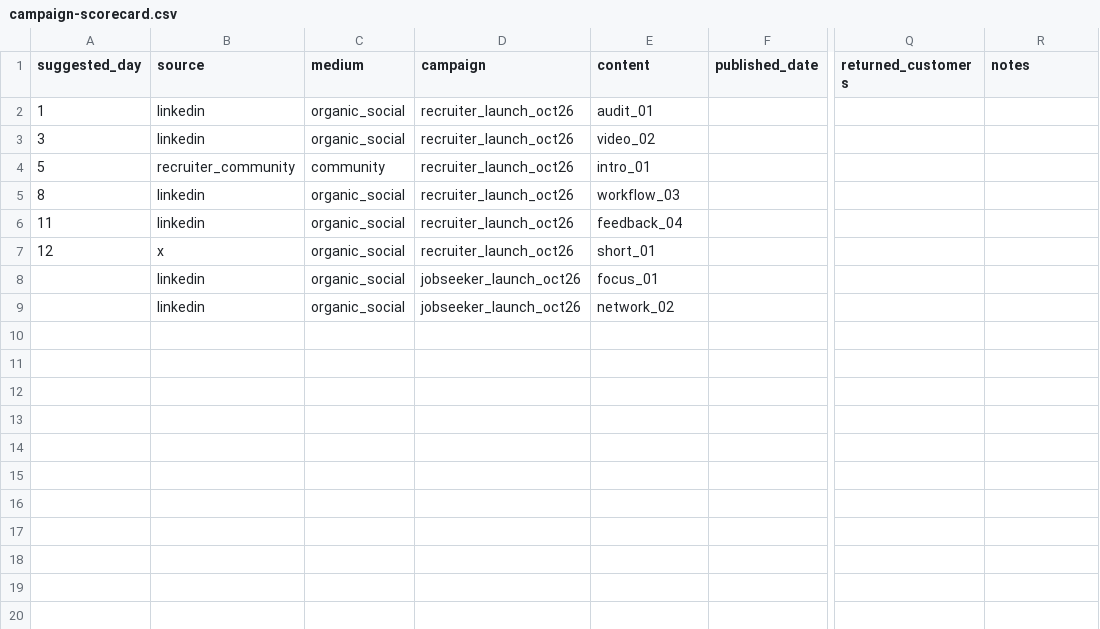
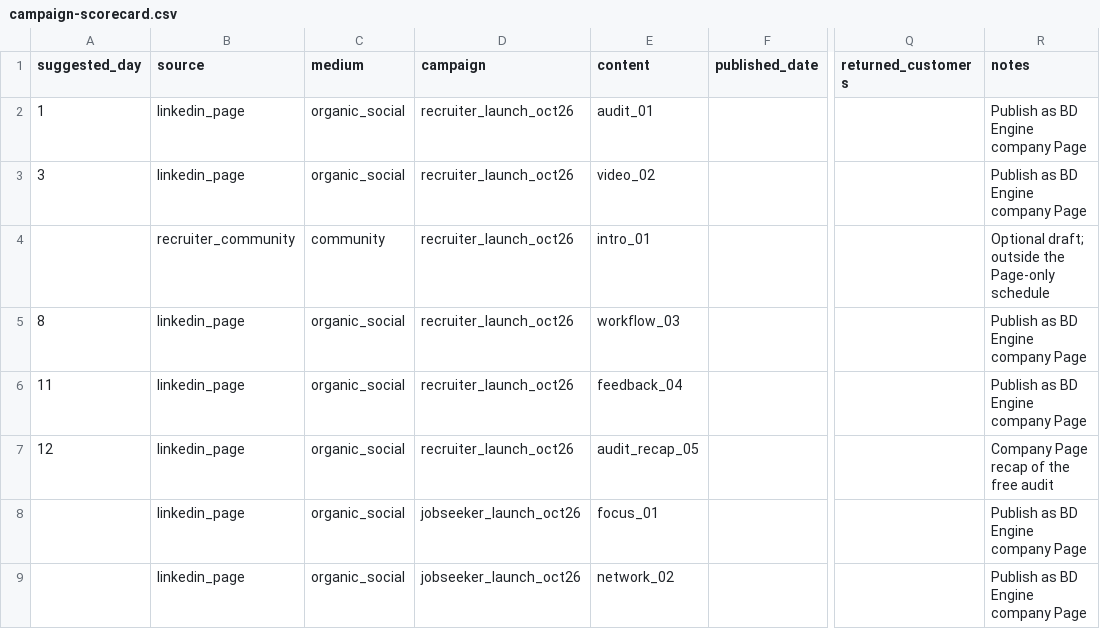
Before and after one commit to dgrant22345/bd-engine, a CSV file: docs/campaign-scorecard.csv, drawn as a sheet; only a part is shown, gaps mark what is left out; the diff names each change by its address in the sheet, - before the commit and + after, or states it on an @@ line.

Commit message:
Use company LinkedIn Page for all campaign promotion

```diff
--- a/docs/campaign-scorecard.csv
+++ b/docs/campaign-scorecard.csv
-B2:B3 (source): linkedin
+B2:B3 (source): linkedin_page
-R2:R3 (notes): (empty)
+R2:R3 (notes): Publish as BD Engine company Page
-A4 (suggested_day): 5
+A4 (suggested_day): (empty)
-R4 (notes): (empty)
+R4 (notes): Optional draft; outside the Page-only schedule
-B5:B6 (source): linkedin
+B5:B6 (source): linkedin_page
-R5:R6 (notes): (empty)
+R5:R6 (notes): Publish as BD Engine company Page
-B7 (source): x
+B7 (source): linkedin_page
-E7 (content): short_01
+E7 (content): audit_recap_05
-R7 (notes): (empty)
+R7 (notes): Company Page recap of the free audit
-B8:B9 (source): linkedin
+B8:B9 (source): linkedin_page
-R8:R9 (notes): (empty)
+R8:R9 (notes): Publish as BD Engine company Page
```
Also changed, not shown: 7 other files.
